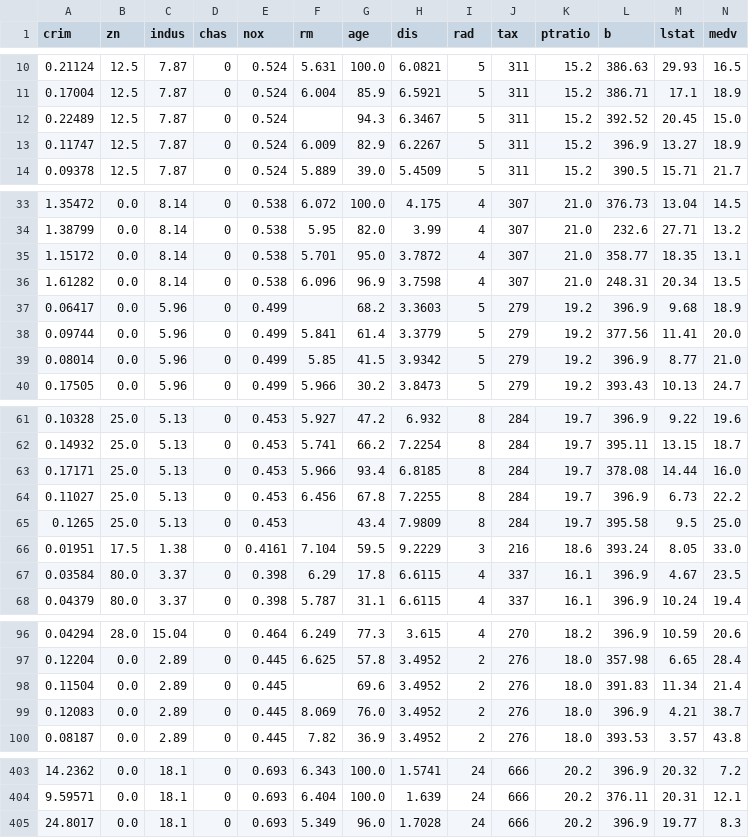
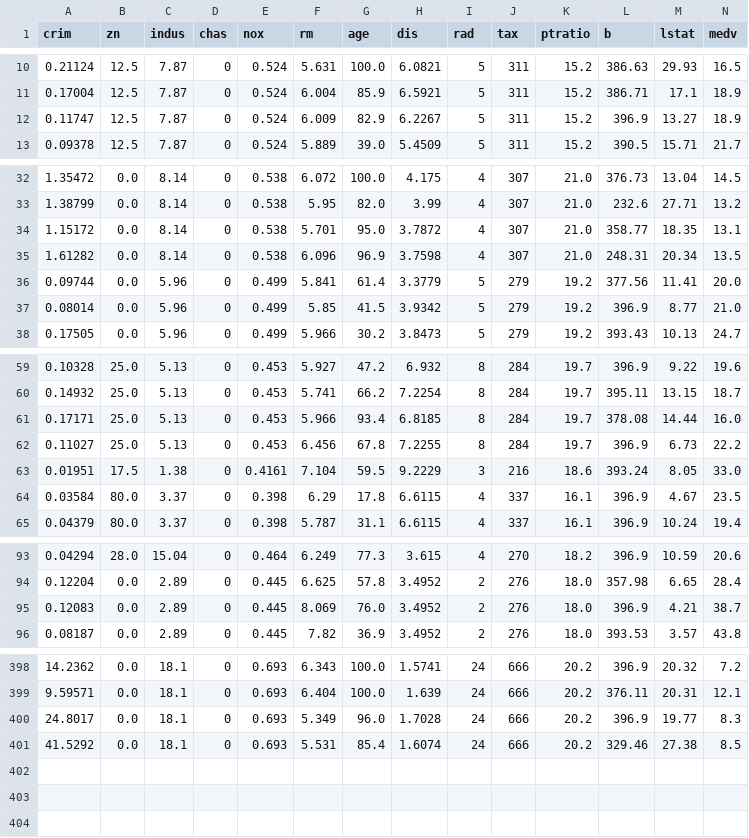
Before and after one commit to SimonWilmotsIIW/MACLE_4483, a CSV file: assignments/1_regression/BostonHousing_train.csv, drawn as a sheet; only a part is shown, gaps mark what is left out; the diff covers the shown part only.

```diff
--- a/assignments/1_regression/BostonHousing_train.csv
+++ b/assignments/1_regression/BostonHousing_train.csv
@@ -11,3 +11,2 @@ crim,zn,indus,chas,nox,rm,age,dis,rad,tax,ptratio,b,lstat,medv
 0.17004,12.5,7.87,0,0.524,6.004,85.9,6.5921,5,311,15.2,386.71,17.1,18.9
-0.22489,12.5,7.87,0,0.524,,94.3,6.3467,5,311,15.2,392.52,20.45,15.0
 0.11747,12.5,7.87,0,0.524,6.009,82.9,6.2267,5,311,15.2,396.9,13.27,18.9
@@ -36,3 +35,2 @@ crim,zn,indus,chas,nox,rm,age,dis,rad,tax,ptratio,b,lstat,medv
 1.61282,0.0,8.14,0,0.538,6.096,96.9,3.7598,4,307,21.0,248.31,20.34,13.5
-0.06417,0.0,5.96,0,0.499,,68.2,3.3603,5,279,19.2,396.9,9.68,18.9
 0.09744,0.0,5.96,0,0.499,5.841,61.4,3.3779,5,279,19.2,377.56,11.41,20.0
@@ -64,3 +62,2 @@ crim,zn,indus,chas,nox,rm,age,dis,rad,tax,ptratio,b,lstat,medv
 0.11027,25.0,5.13,0,0.453,6.456,67.8,7.2255,8,284,19.7,396.9,6.73,22.2
-0.1265,25.0,5.13,0,0.453,,43.4,7.9809,8,284,19.7,395.58,9.5,25.0
 0.01951,17.5,1.38,0,0.4161,7.104,59.5,9.2229,3,216,18.6,393.24,8.05,33.0
@@ -97,3 +94,2 @@ crim,zn,indus,chas,nox,rm,age,dis,rad,tax,ptratio,b,lstat,medv
 0.12204,0.0,2.89,0,0.445,6.625,57.8,3.4952,2,276,18.0,357.98,6.65,28.4
-0.11504,0.0,2.89,0,0.445,,69.6,3.4952,2,276,18.0,391.83,11.34,21.4
 0.12083,0.0,2.89,0,0.445,8.069,76.0,3.4952,2,276,18.0,396.9,4.21,38.7
@@ -405 +400,2 @@ crim,zn,indus,chas,nox,rm,age,dis,rad,tax,ptratio,b,lstat,medv
 24.8017,0.0,18.1,0,0.693,5.349,96.0,1.7028,24,666,20.2,396.9,19.77,8.3
+41.5292,0.0,18.1,0,0.693,5.531,85.4,1.6074,24,666,20.2,329.46,27.38,8.5
```
Also changed, not shown: 1 removed row elsewhere in this file, assignments/1_regression/BostonHousing_test.csv, 2 other files.
